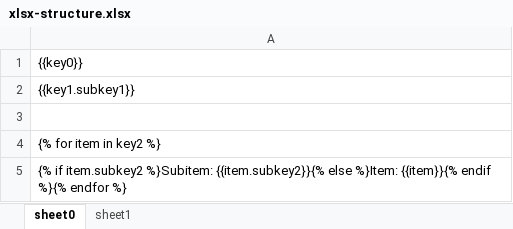
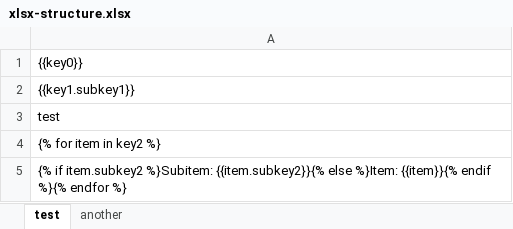
Before and after one commit to adfinis/document-merge-service, an Excel workbook: document_merge_service/api/data/xlsx-structure.xlsx, sheet test, drawn as a sheet; values as stored, in another font and other column widths than the file's, no borders; the diff names each change by its address in the sheet, - before the commit and + after, or states it on an @@ line.

Commit message:
fix(excel): set `sheet_name` and `tpl_name` to load the correct sheet

```diff
--- a/document_merge_service/api/data/xlsx-structure.xlsx (sheet test)
+++ b/document_merge_service/api/data/xlsx-structure.xlsx (sheet test)
-sheet tab: sheet0
+sheet tab: test
-sheet tab: sheet1
+sheet tab: another
-A3: (empty)
+A3: test
```
Also changed, not shown: sheet another, 3 other files.
